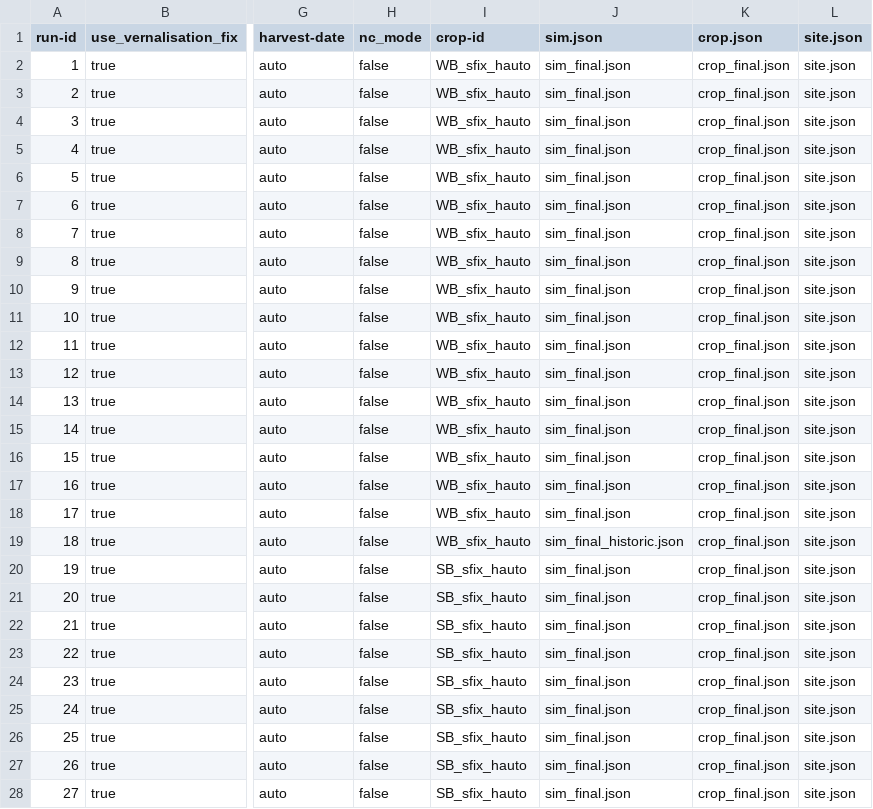
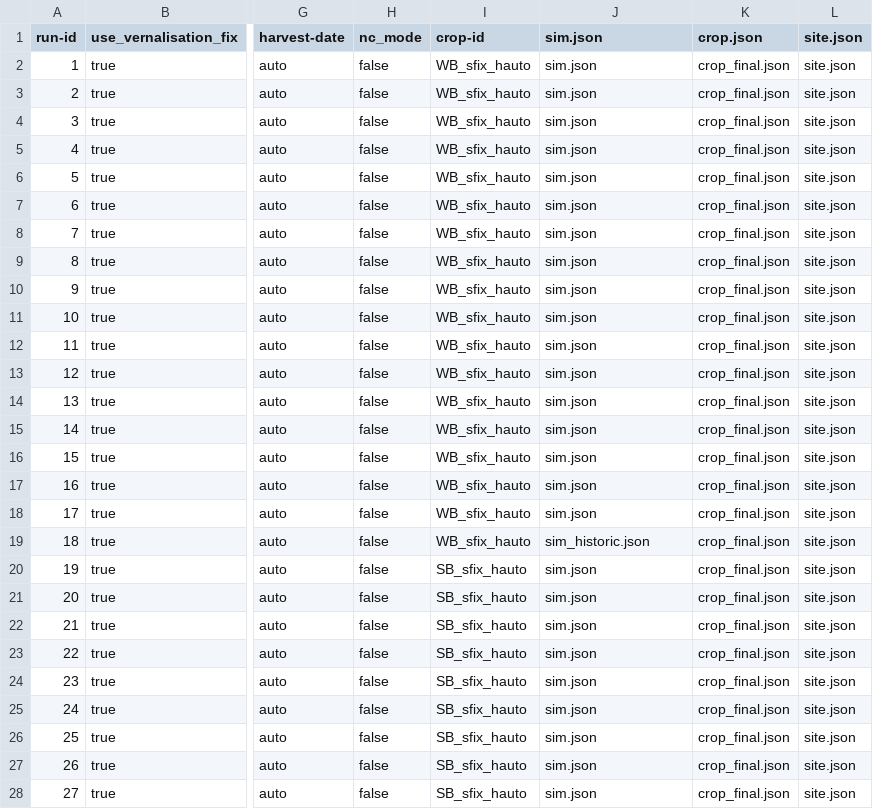
Before and after one commit to zalf-rpm/modoklim, a CSV file: sim_setups_modoklim.csv, drawn as a sheet; only a part is shown, gaps mark what is left out; the diff covers the shown part only; the diff names each change by its address in the sheet, - before the commit and + after, or states it on an @@ line.

Commit message:
Change for renamed sim file

```diff
--- a/sim_setups_modoklim.csv
+++ b/sim_setups_modoklim.csv
-J2:J18 (sim.json): sim_final.json
+J2:J18 (sim.json): sim.json
-J19 (sim.json): sim_final_historic.json
+J19 (sim.json): sim_historic.json
-J20:J28 (sim.json): sim_final.json
+J20:J28 (sim.json): sim.json
```
Also changed, not shown: 164 edited cells elsewhere in this file.
